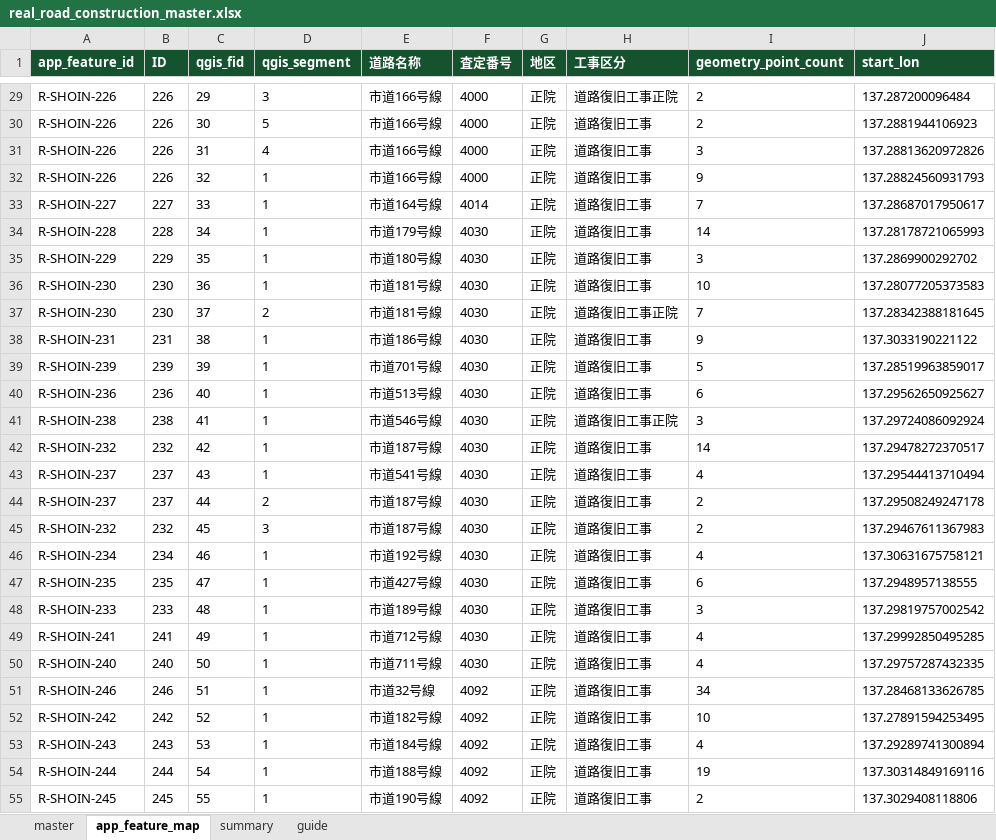
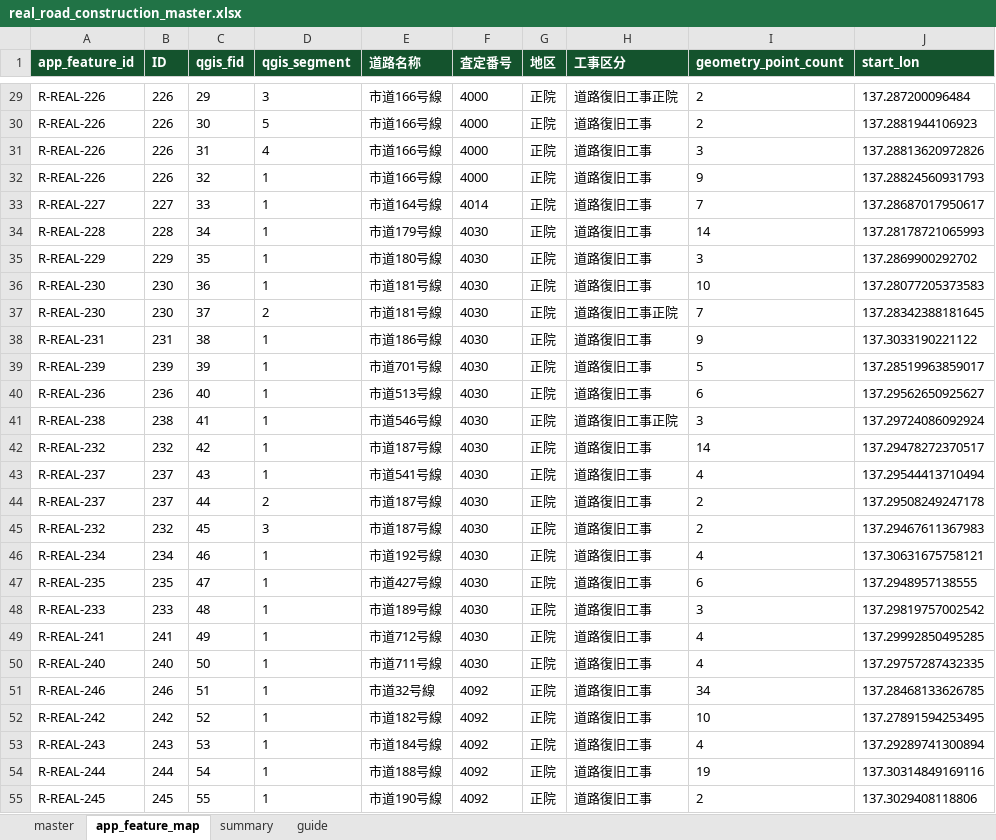
Before and after one commit to tamirzolbayar/suzugis-current, an Excel workbook: data/excel/real_road_construction_master.xlsx, sheet app_feature_map, drawn as a sheet; only a part is shown, gaps mark what is left out; values as stored, in another font and other column widths than the file's, no borders; the diff covers the shown part only; the diff names each change by its address in the sheet, - before the commit and + after, or states it on an @@ line.

```diff
--- a/data/excel/real_road_construction_master.xlsx (sheet app_feature_map)
+++ b/data/excel/real_road_construction_master.xlsx (sheet app_feature_map)
-A29:A32 (app_feature_id): R-SHOIN-226
+A29:A32 (app_feature_id): R-REAL-226
-A33 (app_feature_id): R-SHOIN-227
+A33 (app_feature_id): R-REAL-227
-A34 (app_feature_id): R-SHOIN-228
+A34 (app_feature_id): R-REAL-228
-A35 (app_feature_id): R-SHOIN-229
+A35 (app_feature_id): R-REAL-229
-A36:A37 (app_feature_id): R-SHOIN-230
+A36:A37 (app_feature_id): R-REAL-230
-A38 (app_feature_id): R-SHOIN-231
+A38 (app_feature_id): R-REAL-231
-A39 (app_feature_id): R-SHOIN-239
+A39 (app_feature_id): R-REAL-239
-A40 (app_feature_id): R-SHOIN-236
+A40 (app_feature_id): R-REAL-236
-A41 (app_feature_id): R-SHOIN-238
+A41 (app_feature_id): R-REAL-238
-A42 (app_feature_id): R-SHOIN-232
+A42 (app_feature_id): R-REAL-232
-A43:A44 (app_feature_id): R-SHOIN-237
+A43:A44 (app_feature_id): R-REAL-237
-A45 (app_feature_id): R-SHOIN-232
+A45 (app_feature_id): R-REAL-232
-A46 (app_feature_id): R-SHOIN-234
+A46 (app_feature_id): R-REAL-234
-A47 (app_feature_id): R-SHOIN-235
+A47 (app_feature_id): R-REAL-235
-A48 (app_feature_id): R-SHOIN-233
+A48 (app_feature_id): R-REAL-233
-A49 (app_feature_id): R-SHOIN-241
+A49 (app_feature_id): R-REAL-241
-A50 (app_feature_id): R-SHOIN-240
+A50 (app_feature_id): R-REAL-240
-A51 (app_feature_id): R-SHOIN-246
+A51 (app_feature_id): R-REAL-246
-A52 (app_feature_id): R-SHOIN-242
+A52 (app_feature_id): R-REAL-242
-A53 (app_feature_id): R-SHOIN-243
+A53 (app_feature_id): R-REAL-243
-A54 (app_feature_id): R-SHOIN-244
+A54 (app_feature_id): R-REAL-244
-A55 (app_feature_id): R-SHOIN-245
+A55 (app_feature_id): R-REAL-245
```
Also changed, not shown: 165 edited cells elsewhere in this sheet, sheet master, data/excel/restriction_list_with_real_roads.xlsx, 3 other files.
